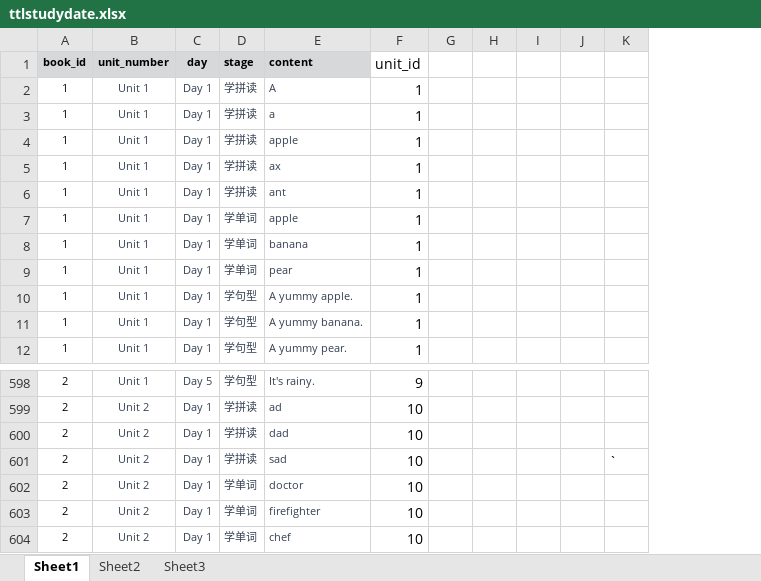
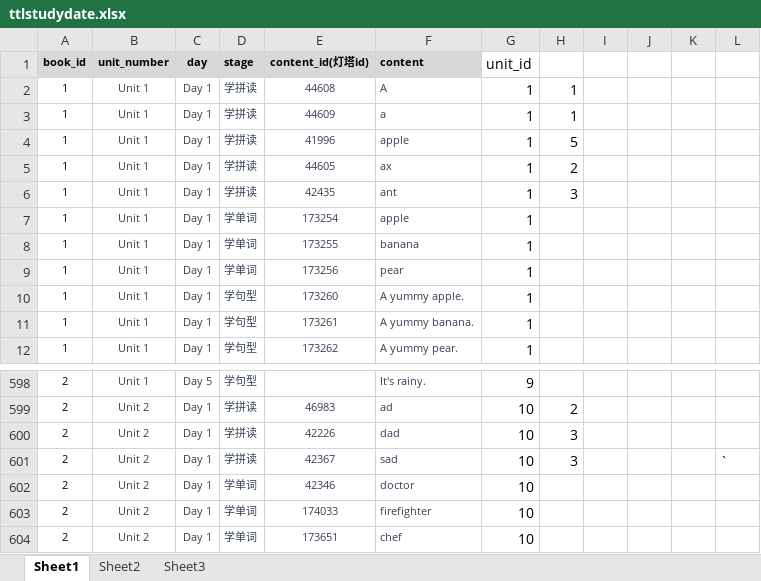
Before and after one commit to wengyuanpei/pandaInterfaceTest, an Excel workbook: testCase/ttl2D/ttlstudydate.xlsx, sheet Sheet1, drawn as a sheet; only a part is shown, gaps mark what is left out; values as stored, in another font and other column widths than the file's, no borders; removed rows and columns are numbered as before the commit, all else as after; the diff names each change by its address in the sheet, - before the commit and + after, or states it on an @@ line.

```diff
--- a/testCase/ttl2D/ttlstudydate.xlsx (sheet Sheet1)
+++ b/testCase/ttl2D/ttlstudydate.xlsx (sheet Sheet1)
+column E (content_id(灯塔id)), rows 2-12: 44608 | 44609 | 41996 | 44605 | 42435 | 173254 | 173255 | 173256 | 173260 | 173261 | 173262; rows 599-604: 46983 | 42226 | 42367 | 42346 | 174033 | 173651
-column G, empty
-column H, empty
+column H, rows 2-6: 1 | 1 | 5 | 2 | 3; rows 599-601: 2 | 3 | 3
+column L, row 601: `
-K601: `
+K601: (empty)
```
Also changed, not shown: sheet Sheet2, 6 other files.
